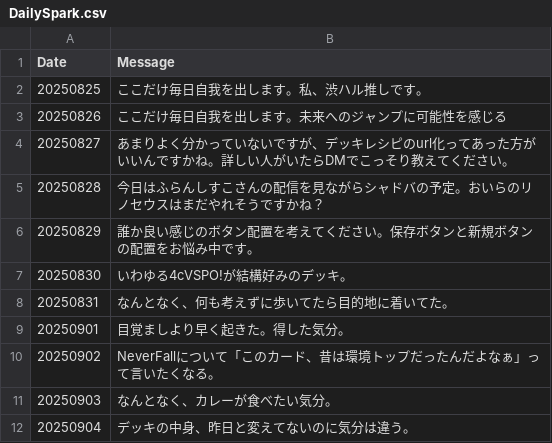
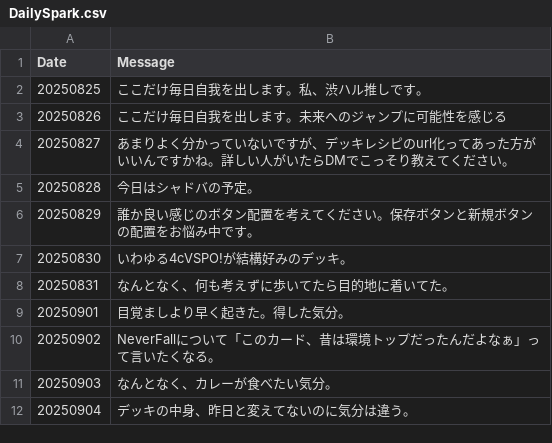
Before and after one commit to ma3pyon-commits/XrossStarsDeck, a CSV file: DailySpark.csv, drawn as a sheet; only a part is shown.

Commit message:
DailySpark.csv の更新

```diff
--- a/DailySpark.csv
+++ b/DailySpark.csv
@@ -4,3 +4,3 @@ Date,Message
 20250827,あまりよく分かっていないですが、デッキレシピのurl化ってあった方がいいんですかね。詳しい人がいたらDMでこっそり教えてください。
-20250828,今日はふらんしすこさんの配信を見ながらシャドバの予定。おいらのリノセウスはまだやれそうですかね？
+20250828,今日はシャドバの予定。
 20250829,誰か良い感じのボタン配置を考えてください。保存ボタンと新規ボタンの配置をお悩み中です。
```
